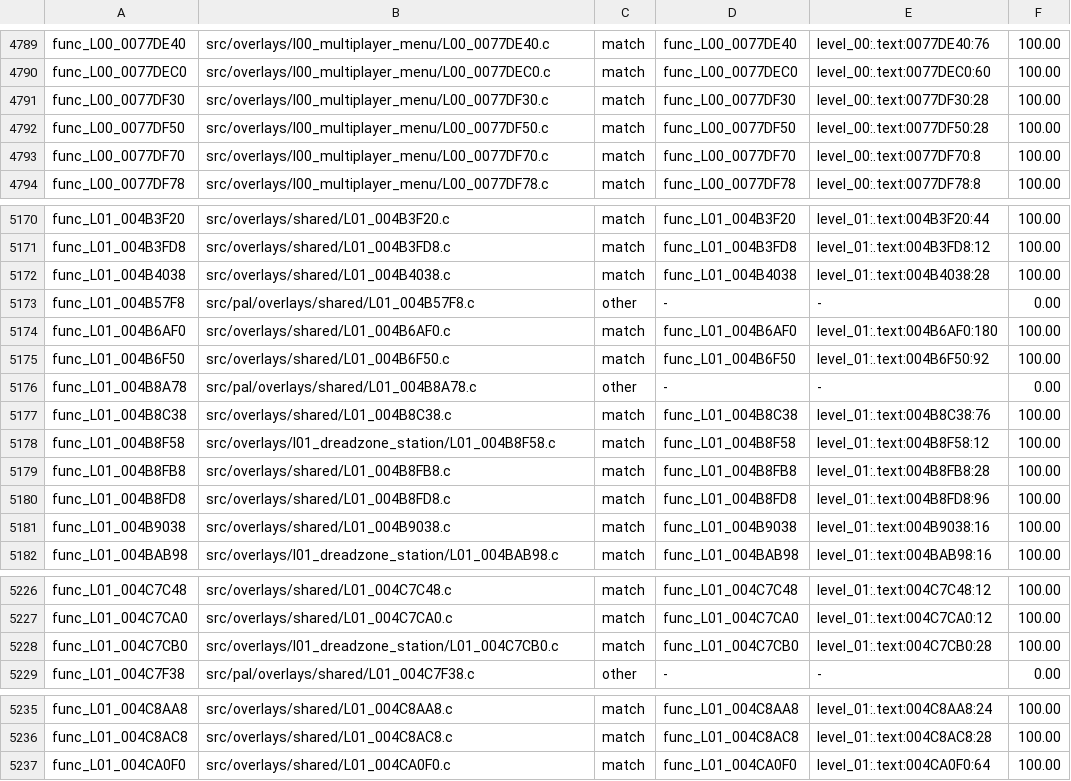
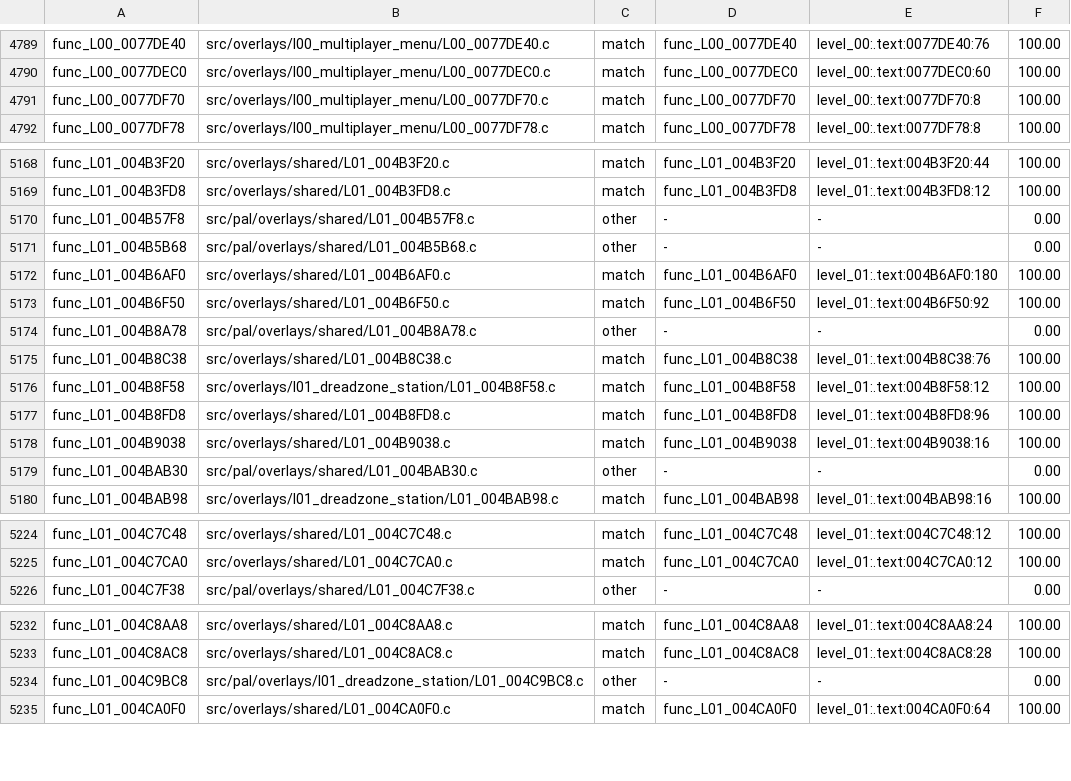
Before and after one commit to OpenRAC/rac4-decomp, a TSV file: config/us/map.tsv, drawn as a sheet; only a part is shown, gaps mark what is left out; removed rows and columns are numbered as before the commit, all else as after; the diff names each change by its address in the sheet, - before the commit and + after, or states it on an @@ line.

```diff
--- a/config/us/map.tsv
+++ b/config/us/map.tsv
-row 4791: func_L00_0077DF30 | src/overlays/l00_multiplayer_menu/L00_0077DF30.c | match | func_L00_0077DF30 | level_00:.text:0077DF30:28 | 100.00
-row 4792: func_L00_0077DF50 | src/overlays/l00_multiplayer_menu/L00_0077DF50.c | match | func_L00_0077DF50 | level_00:.text:0077DF50:28 | 100.00
-row 5172: func_L01_004B4038 | src/overlays/shared/L01_004B4038.c | match | func_L01_004B4038 | level_01:.text:004B4038:28 | 100.00
+row 5171: func_L01_004B5B68 | src/pal/overlays/shared/L01_004B5B68.c | other | - | - | 0.00
-row 5179: func_L01_004B8FB8 | src/overlays/shared/L01_004B8FB8.c | match | func_L01_004B8FB8 | level_01:.text:004B8FB8:28 | 100.00
+row 5179: func_L01_004BAB30 | src/pal/overlays/shared/L01_004BAB30.c | other | - | - | 0.00
-row 5228: func_L01_004C7CB0 | src/overlays/l01_dreadzone_station/L01_004C7CB0.c | match | func_L01_004C7CB0 | level_01:.text:004C7CB0:28 | 100.00
+row 5234: func_L01_004C9BC8 | src/pal/overlays/l01_dreadzone_station/L01_004C9BC8.c | other | - | - | 0.00
```
Also changed, not shown: config/pal/map.tsv, 10 other files.
